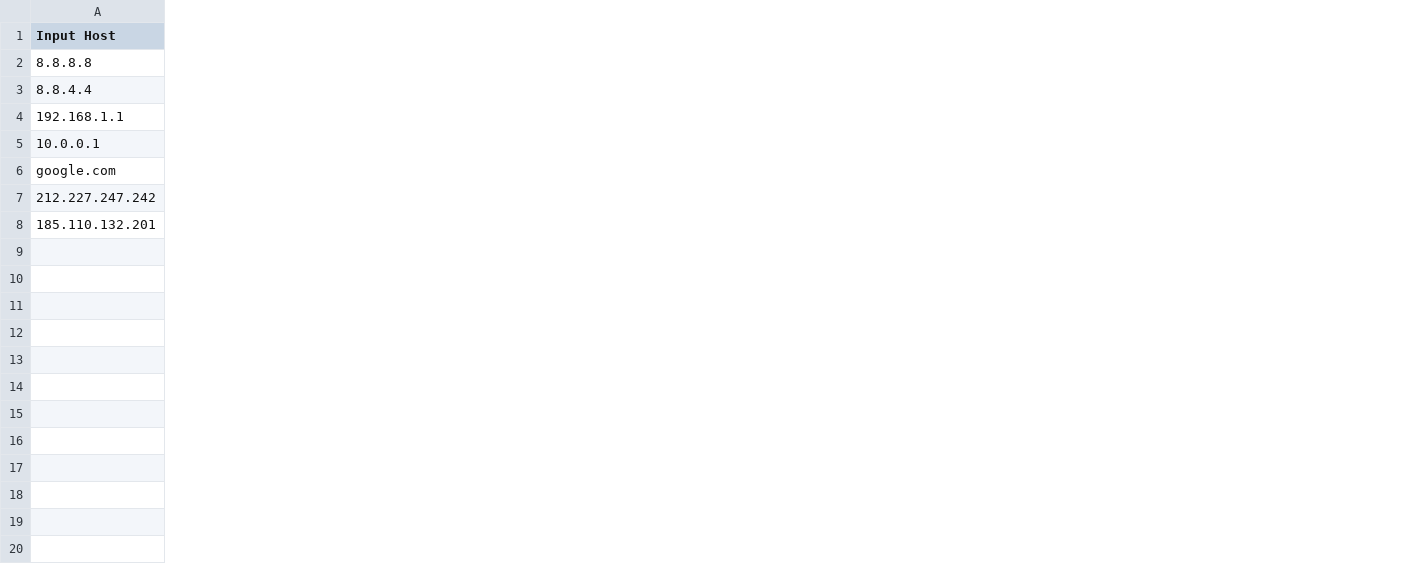
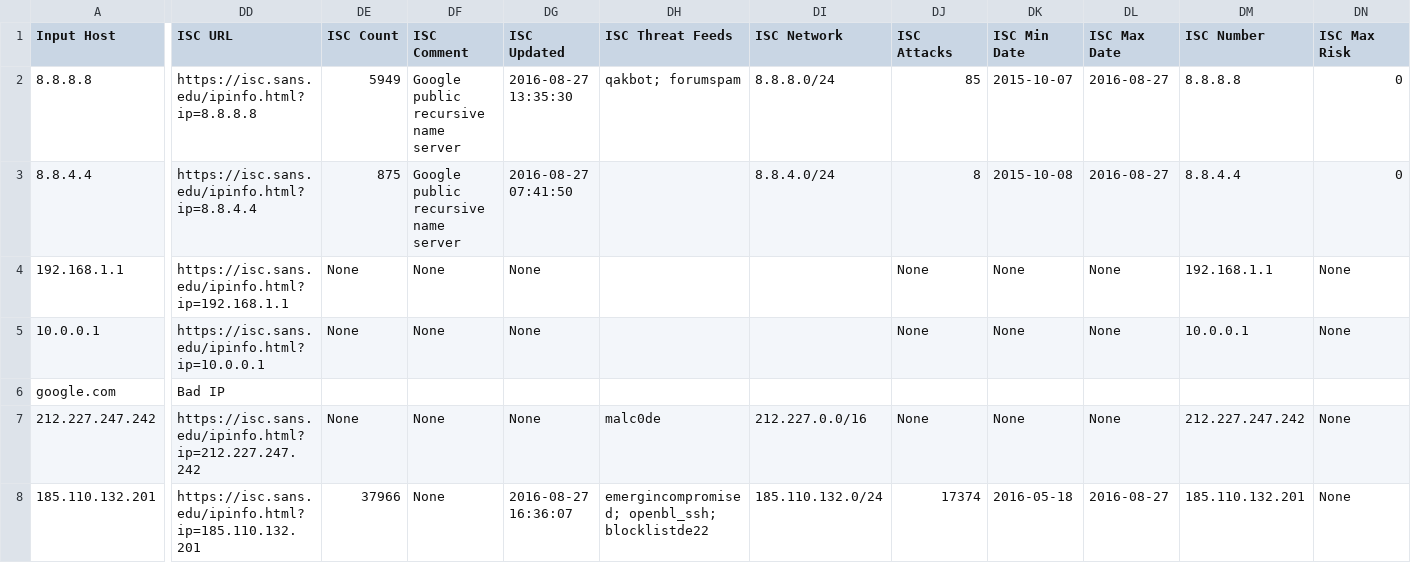
Before and after one commit to keithjjones/hostintel, a CSV file: sampledata/smalllist.csv, drawn as a sheet; only a part is shown, gaps mark what is left out; the diff covers the shown part only; the diff names each change by its address in the sheet, - before the commit and + after, or states it on an @@ line.

```diff
--- a/sampledata/smalllist.csv
+++ b/sampledata/smalllist.csv
+column DD (ISC URL), rows 2-8: https://isc.sans.edu/ipinfo.html?ip=8.8.8.8 | https://isc.sans.edu/ipinfo.html?ip=8.8.4.4 | https://isc.sans.edu/ipinfo.html?ip=192.168.1.1 | https://isc.sans.edu/ipinfo.html?ip=10.0.0.1 | Bad IP | https://isc.sans.edu/ipinfo.html?ip=212.227.247.242 | https://isc.sans.edu/ipinfo.html?ip=185.110.132.201
+column DE (ISC Count), rows 2-8: 5949 | 875 | None | None |  | None | 37966
+column DF (ISC Comment), rows 2-8: Google public recursive name server | Google public recursive name server | None | None |  | None | None
+column DG (ISC Updated), rows 2-8: 2016-08-27 13:35:30 | 2016-08-27 07:41:50 | None | None |  | None | 2016-08-27 16:36:07
+column DH (ISC Threat Feeds), rows 2-8: qakbot; forumspam |  |  |  |  | malc0de | emergincompromised; openbl_ssh; blocklistde22
+column DI (ISC Network), rows 2-8: 8.8.8.0/24 | 8.8.4.0/24 |  |  |  | 212.227.0.0/16 | 185.110.132.0/24
+column DJ (ISC Attacks), rows 2-8: 85 | 8 | None | None |  | None | 17374
+column DK (ISC Min Date), rows 2-8: 2015-10-07 | 2015-10-08 | None | None |  | None | 2016-05-18
+column DL (ISC Max Date), rows 2-8: 2016-08-27 | 2016-08-27 | None | None |  | None | 2016-08-27
+column DM (ISC Number), rows 2-8: 8.8.8.8 | 8.8.4.4 | 192.168.1.1 | 10.0.0.1 |  | 212.227.247.242 | 185.110.132.201
+column DN (ISC Max Risk), rows 2-8: 0 | 0 | None | None |  | None | None
```
Also changed, not shown: 10 added columns and 29 edited cells elsewhere in this file, 4 other files.
